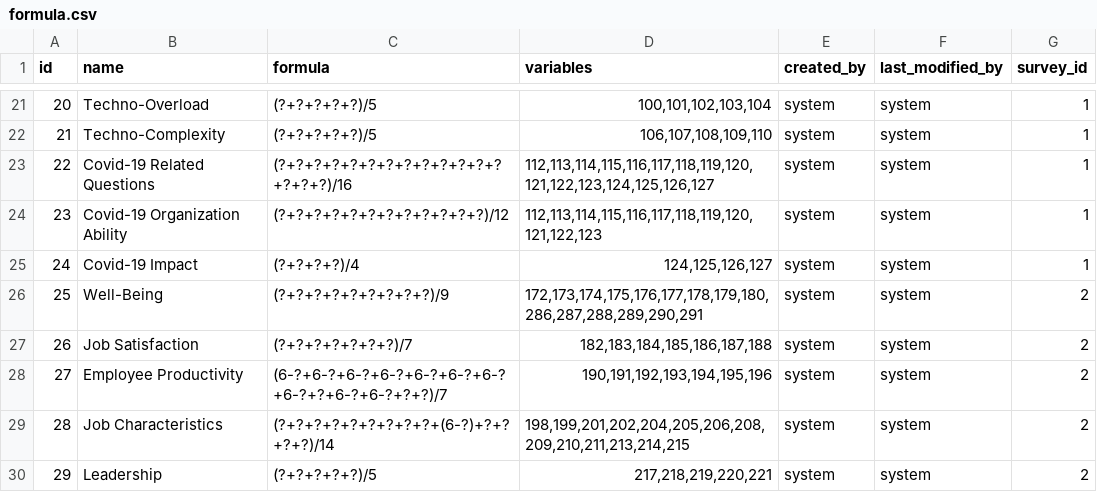
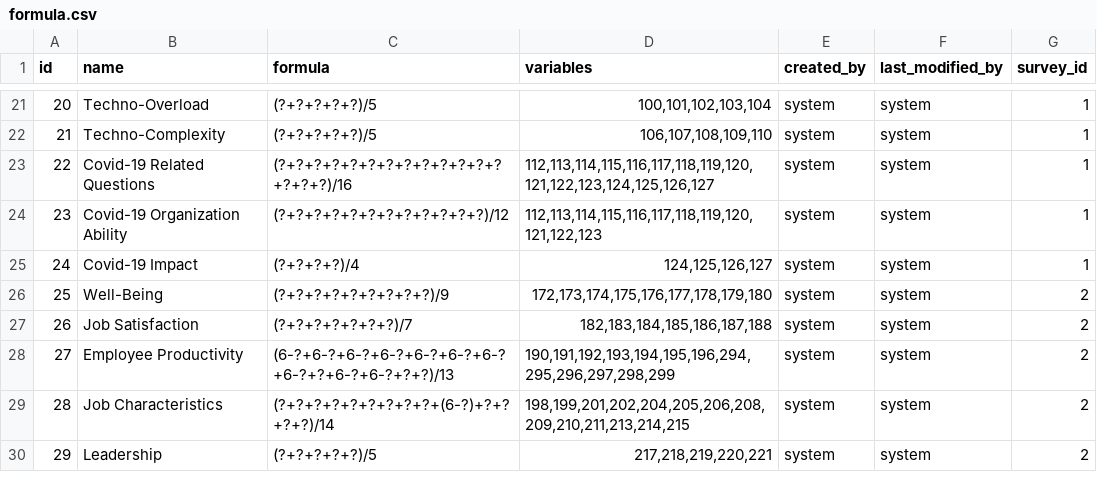
Before and after one commit to yetsen/mental-health-app, a CSV file: src/main/resources/config/liquibase/data/formula.csv, drawn as a sheet; only a part is shown, gaps mark what is left out.

```diff
--- a/src/main/resources/config/liquibase/data/formula.csv
+++ b/src/main/resources/config/liquibase/data/formula.csv
@@ -25,5 +25,5 @@ id;name;formula;variables;created_by;last_modified_by;survey_id
 24;Covid-19 Impact;(?+?+?+?)/4;124,125,126,127;system;system;1
-25;Well-Being;(?+?+?+?+?+?+?+?+?)/9;172,173,174,175,176,177,178,179,180,286,287,288,289,290,291;system;system;2
+25;Well-Being;(?+?+?+?+?+?+?+?+?)/9;172,173,174,175,176,177,178,179,180;system;system;2
 26;Job Satisfaction;(?+?+?+?+?+?+?)/7;182,183,184,185,186,187,188;system;system;2
-27;Employee Productivity;(6-?+6-?+6-?+6-?+6-?+6-?+6-?+6-?+?+6-?+6-?+?+?)/7;190,191,192,193,194,195,196;system;system;2
+27;Employee Productivity;(6-?+6-?+6-?+6-?+6-?+6-?+6-?+6-?+?+6-?+6-?+?+?)/13;190,191,192,193,194,195,196,294,295,296,297,298,299;system;system;2
 28;Job Characteristics;(?+?+?+?+?+?+?+?+?+(6-?)+?+?+?+?)/14;198,199,201,202,204,205,206,208,209,210,211,213,214,215;system;system;2
```
Also changed, not shown: 5 other files.
